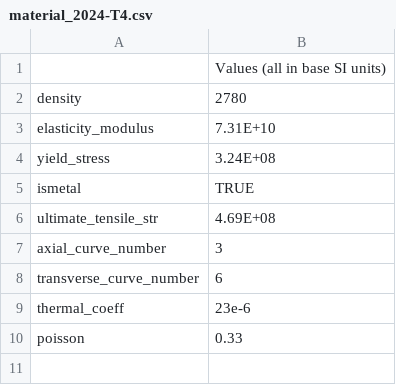
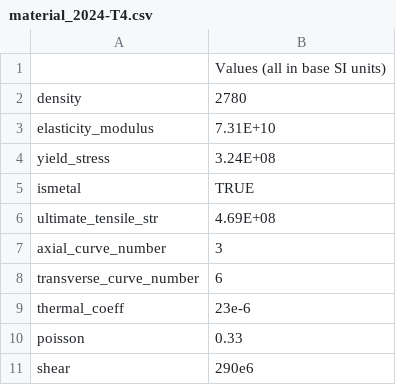
Before and after one commit to KamilJak/MainStructureDesign_ClosingPanels, a CSV file: materials/material_2024-T4.csv, drawn as a sheet; the diff names each change by its address in the sheet, - before the commit and + after, or states it on an @@ line.

```diff
--- a/materials/material_2024-T4.csv
+++ b/materials/material_2024-T4.csv
+row 11: shear | 290e6
```
Also changed, not shown: materials/material_2014-T6.csv, materials/material_2024-T6.csv, 45 other files.
